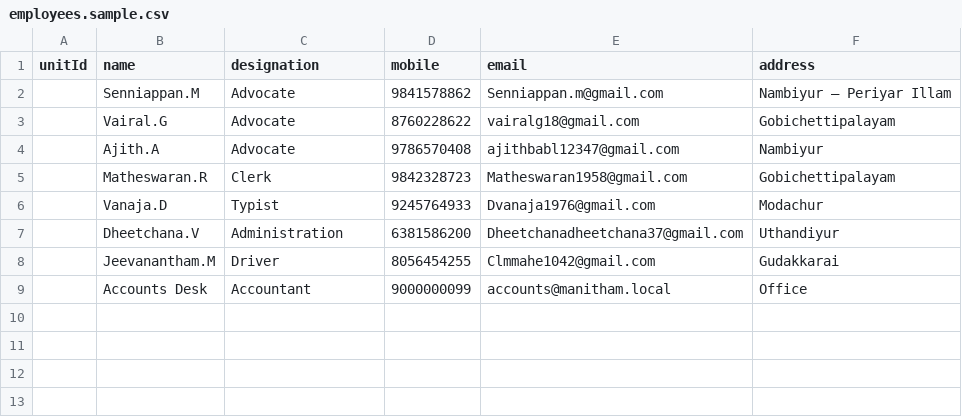
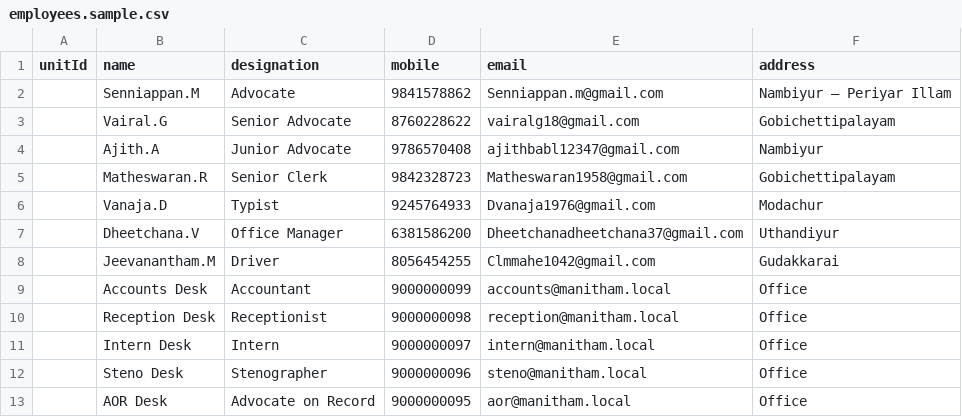
Before and after one commit to psmpasupathi009/mlf, a CSV file: prisma/data/employees.sample.csv, drawn as a sheet.

Commit message:
create employee role ui fix

```diff
--- a/prisma/data/employees.sample.csv
+++ b/prisma/data/employees.sample.csv
@@ -2,8 +2,12 @@ unitId,name,designation,mobile,email,address
 ,Senniappan.M,Advocate,9841578862,Senniappan.m@gmail.com,"Nambiyur — Periyar Illam"
-,Vairal.G,Advocate,8760228622,vairalg18@gmail.com,Gobichettipalayam
-,Ajith.A,Advocate,9786570408,ajithbabl12347@gmail.com,Nambiyur
-,Matheswaran.R,Clerk,9842328723,Matheswaran1958@gmail.com,Gobichettipalayam
+,Vairal.G,Senior Advocate,8760228622,vairalg18@gmail.com,Gobichettipalayam
+,Ajith.A,Junior Advocate,9786570408,ajithbabl12347@gmail.com,Nambiyur
+,Matheswaran.R,Senior Clerk,9842328723,Matheswaran1958@gmail.com,Gobichettipalayam
 ,Vanaja.D,Typist,9245764933,Dvanaja1976@gmail.com,Modachur
-,Dheetchana.V,Administration,6381586200,Dheetchanadheetchana37@gmail.com,Uthandiyur
+,Dheetchana.V,Office Manager,6381586200,Dheetchanadheetchana37@gmail.com,Uthandiyur
 ,Jeevanantham.M,Driver,8056454255,Clmmahe1042@gmail.com,Gudakkarai
 ,Accounts Desk,Accountant,9000000099,accounts@manitham.local,Office
+,Reception Desk,Receptionist,9000000098,reception@manitham.local,Office
+,Intern Desk,Intern,9000000097,intern@manitham.local,Office
+,Steno Desk,Stenographer,9000000096,steno@manitham.local,Office
+,AOR Desk,Advocate on Record,9000000095,aor@manitham.local,Office
```
Also changed, not shown: public/samples/employees.sample.csv, 30 other files.
